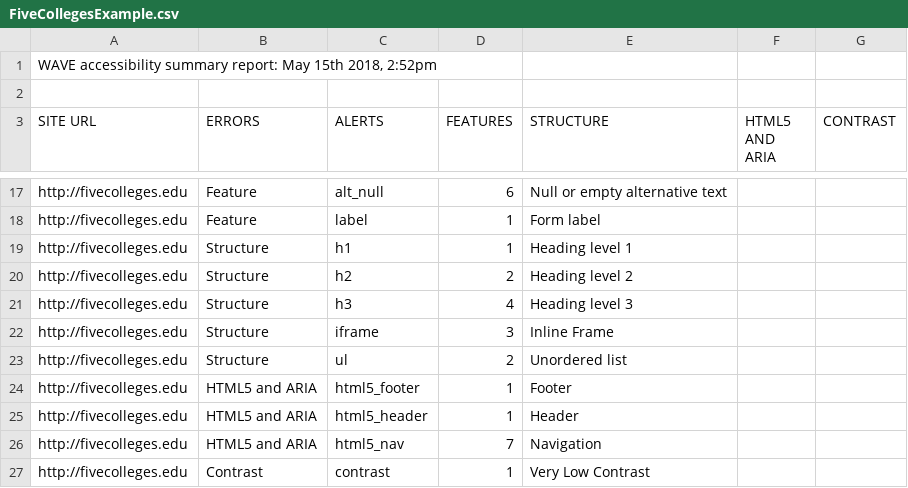
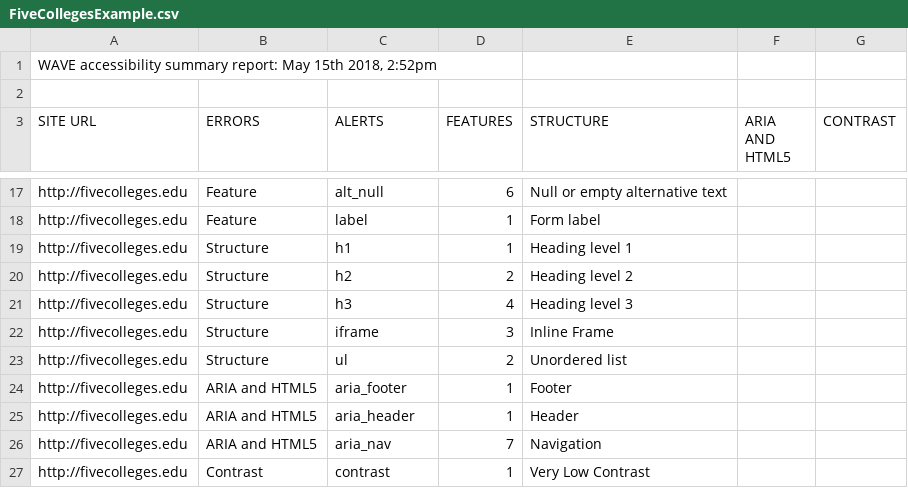
Before and after one commit to atphy/scl_a11y_eval_tool, a CSV file: public/examples/FiveCollegesExample.csv, drawn as a sheet; only a part is shown, gaps mark what is left out; the diff names each change by its address in the sheet, - before the commit and + after, or states it on an @@ line.

Commit message:
fixed up call for html5 data where wave api now returns aria, adjusted spreadsheet column info to reflect changes

```diff
--- a/public/examples/FiveCollegesExample.csv
+++ b/public/examples/FiveCollegesExample.csv
-F3: HTML5 AND ARIA
+F3: ARIA AND HTML5
-B24:B26 (ERRORS): HTML5 and ARIA
+B24:B26 (ERRORS): ARIA and HTML5
-C24 (ALERTS): html5_footer
+C24 (ALERTS): aria_footer
-C25 (ALERTS): html5_header
+C25 (ALERTS): aria_header
-C26 (ALERTS): html5_nav
+C26 (ALERTS): aria_nav
```
Also changed, not shown: 12 other files.
